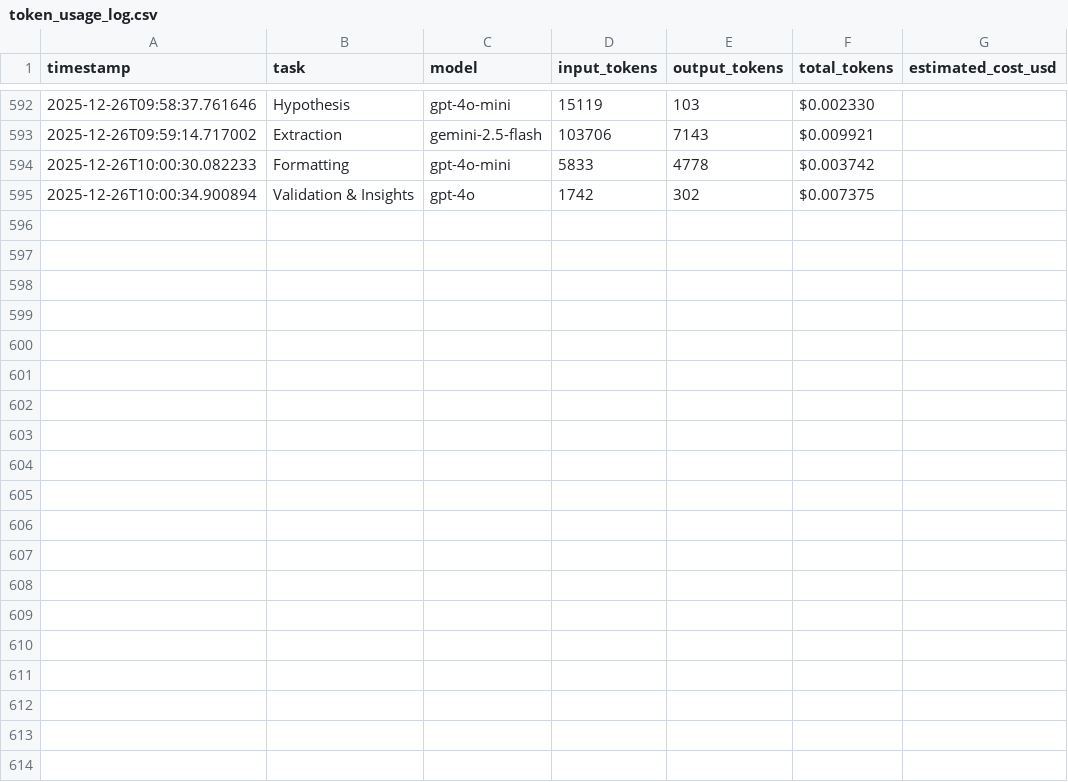
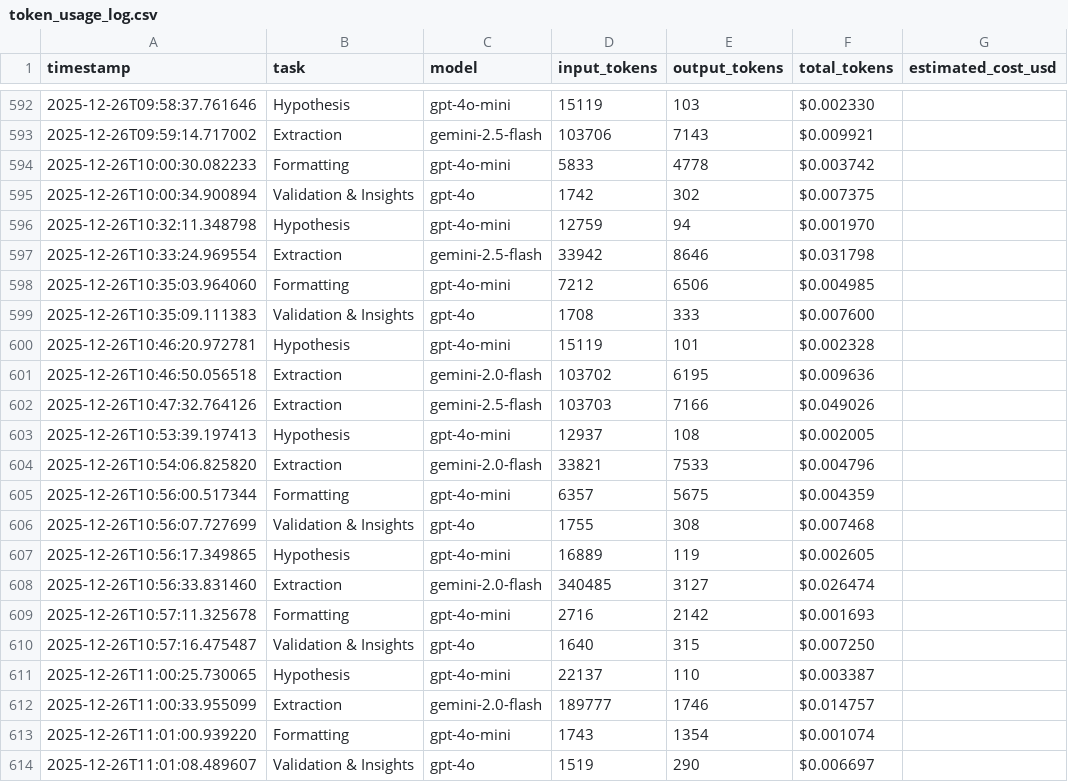
Before and after one commit to ruftjerry/web-parser, a CSV file: token_usage_log.csv, drawn as a sheet; only a part is shown, gaps mark what is left out.

```diff
--- a/token_usage_log.csv
+++ b/token_usage_log.csv
@@ -595 +595,20 @@ timestamp,task,model,input_tokens,output_tokens,total_tokens,estimated_cost_usd
 2025-12-26T10:00:34.900894,Validation & Insights,gpt-4o,1742,302,$0.007375
+2025-12-26T10:32:11.348798,Hypothesis,gpt-4o-mini,12759,94,$0.001970
+2025-12-26T10:33:24.969554,Extraction,gemini-2.5-flash,33942,8646,$0.031798
+2025-12-26T10:35:03.964060,Formatting,gpt-4o-mini,7212,6506,$0.004985
+2025-12-26T10:35:09.111383,Validation & Insights,gpt-4o,1708,333,$0.007600
+2025-12-26T10:46:20.972781,Hypothesis,gpt-4o-mini,15119,101,$0.002328
+2025-12-26T10:46:50.056518,Extraction,gemini-2.0-flash,103702,6195,$0.009636
+2025-12-26T10:47:32.764126,Extraction,gemini-2.5-flash,103703,7166,$0.049026
+2025-12-26T10:53:39.197413,Hypothesis,gpt-4o-mini,12937,108,$0.002005
+2025-12-26T10:54:06.825820,Extraction,gemini-2.0-flash,33821,7533,$0.004796
+2025-12-26T10:56:00.517344,Formatting,gpt-4o-mini,6357,5675,$0.004359
+2025-12-26T10:56:07.727699,Validation & Insights,gpt-4o,1755,308,$0.007468
+2025-12-26T10:56:17.349865,Hypothesis,gpt-4o-mini,16889,119,$0.002605
+2025-12-26T10:56:33.831460,Extraction,gemini-2.0-flash,340485,3127,$0.026474
+2025-12-26T10:57:11.325678,Formatting,gpt-4o-mini,2716,2142,$0.001693
+2025-12-26T10:57:16.475487,Validation & Insights,gpt-4o,1640,315,$0.007250
+2025-12-26T11:00:25.730065,Hypothesis,gpt-4o-mini,22137,110,$0.003387
+2025-12-26T11:00:33.955099,Extraction,gemini-2.0-flash,189777,1746,$0.014757
+2025-12-26T11:01:00.939220,Formatting,gpt-4o-mini,1743,1354,$0.001074
+2025-12-26T11:01:08.489607,Validation & Insights,gpt-4o,1519,290,$0.006697
```
Also changed, not shown: 28 other files.
